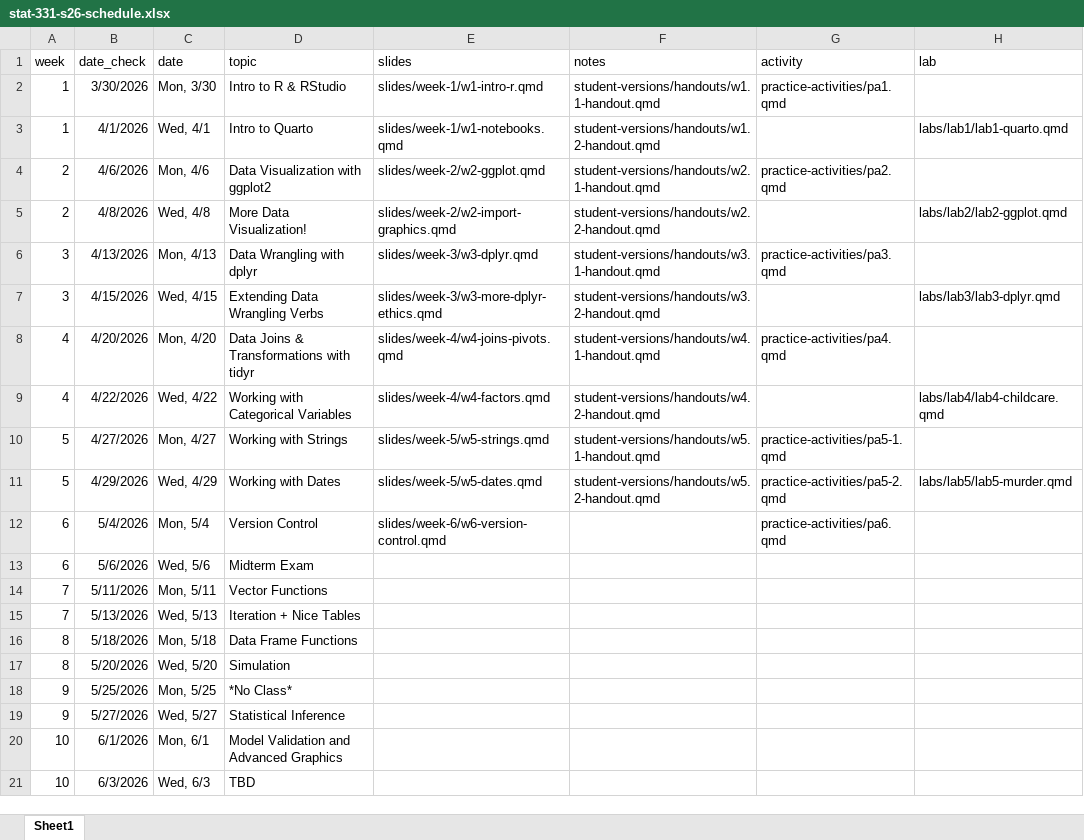
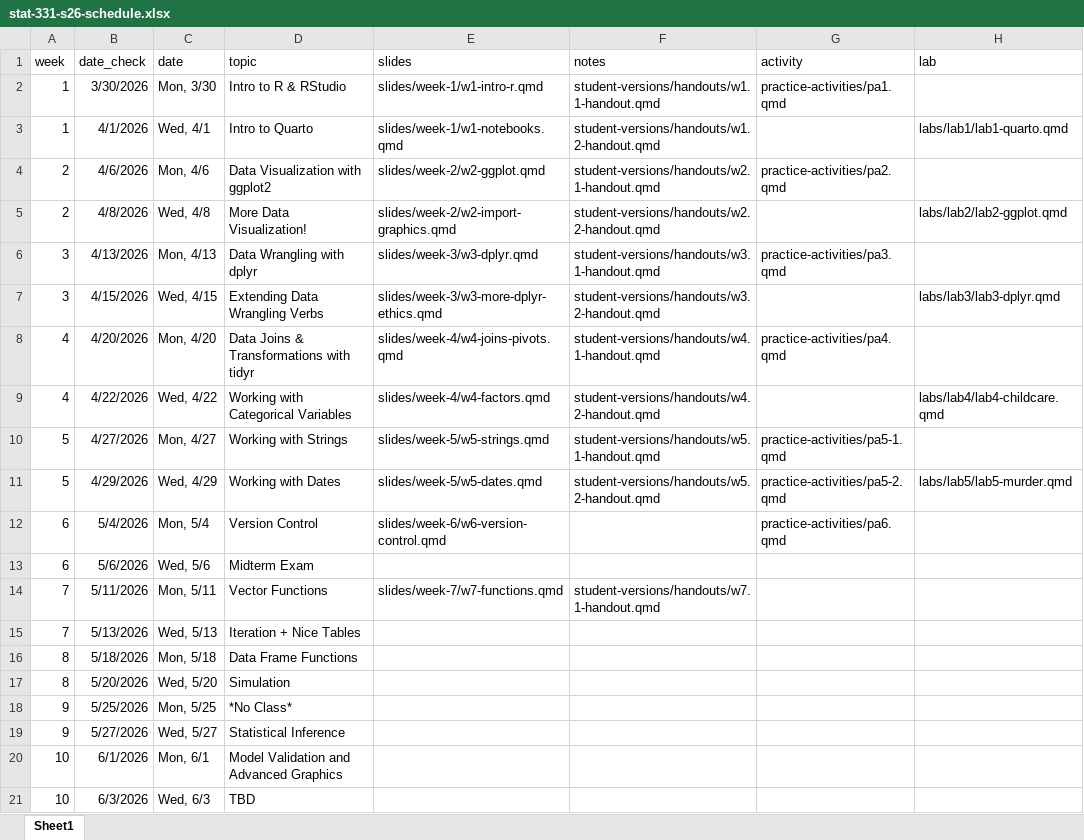
Before and after one commit to manncz/stat331-calpoly-s26, an Excel workbook: stat-331-s26-schedule.xlsx, sheet Sheet1, drawn as a sheet; only a part is shown; values as stored, in another font and other column widths than the file's, no borders; the diff names each change by its address in the sheet, - before the commit and + after, or states it on an @@ line.

Commit message:
week 7 day 1 slides and handout

```diff
--- a/stat-331-s26-schedule.xlsx (sheet Sheet1)
+++ b/stat-331-s26-schedule.xlsx (sheet Sheet1)
-E14 (slides): (empty)
+E14 (slides): slides/week-7/w7-functions.qmd
-F14 (notes): (empty)
+F14 (notes): student-versions/handouts/w7.1-handout.qmd
```
Also changed, not shown: 15 other files.
